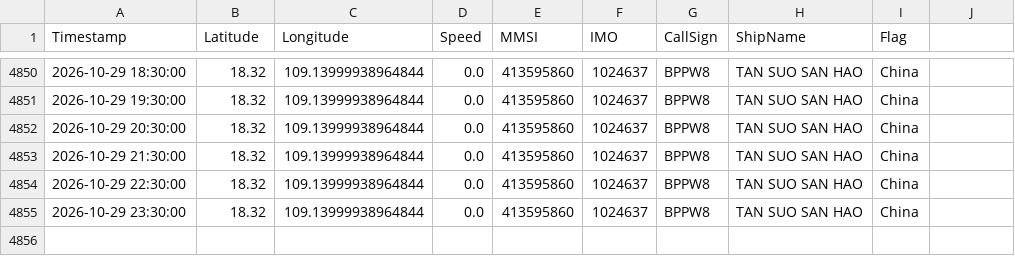
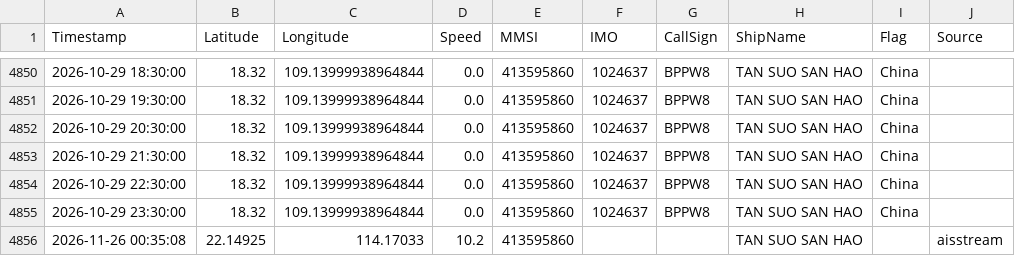
Before and after one commit to dylankinnear04-del/vesseltracker2, a CSV file: library/tracks/gfw_413595860.csv, drawn as a sheet; only a part is shown, gaps mark what is left out; the diff names each change by its address in the sheet, - before the commit and + after, or states it on an @@ line.

```diff
--- a/library/tracks/gfw_413595860.csv
+++ b/library/tracks/gfw_413595860.csv
-J1: (empty)
+J1: Source
+row 4856: 2026-11-26 00:35:08 | 22.14925 | 114.17033 | 10.2 | 413595860 |  |  | TAN SUO SAN HAO |  | aisstream
```
Also changed, not shown: library/tracks/gfw_227091000.csv, library/tracks/gfw_227222000.csv, 19 other files.
